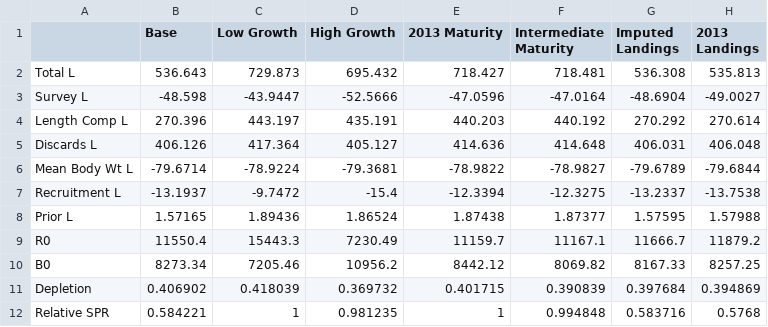
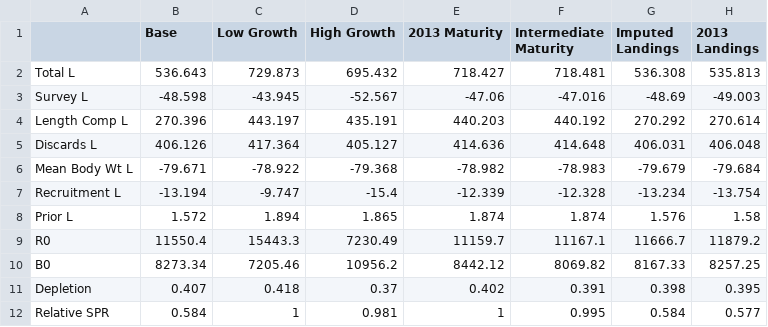
Before and after one commit to pfmc-assessments/shortspine_thornyhead_2023, a CSV file: doc/FinalTables/Sensitivities/summary.csv, drawn as a sheet.

```diff
--- a/doc/FinalTables/Sensitivities/summary.csv
+++ b/doc/FinalTables/Sensitivities/summary.csv
@@ -2,11 +2,11 @@
 "Total L",536.643,729.873,695.432,718.427,718.481,536.308,535.813
-"Survey L",-48.598,-43.9447,-52.5666,-47.0596,-47.0164,-48.6904,-49.0027
+"Survey L",-48.598,-43.945,-52.567,-47.06,-47.016,-48.69,-49.003
 "Length Comp L",270.396,443.197,435.191,440.203,440.192,270.292,270.614
 "Discards L",406.126,417.364,405.127,414.636,414.648,406.031,406.048
-"Mean Body Wt L",-79.6714,-78.9224,-79.3681,-78.9822,-78.9827,-79.6789,-79.6844
-"Recruitment L",-13.1937,-9.7472,-15.4,-12.3394,-12.3275,-13.2337,-13.7538
-"Prior L",1.57165,1.89436,1.86524,1.87438,1.87377,1.57595,1.57988
+"Mean Body Wt L",-79.671,-78.922,-79.368,-78.982,-78.983,-79.679,-79.684
+"Recruitment L",-13.194,-9.747,-15.4,-12.339,-12.328,-13.234,-13.754
+"Prior L",1.572,1.894,1.865,1.874,1.874,1.576,1.58
 "R0",11550.4,15443.3,7230.49,11159.7,11167.1,11666.7,11879.2
 "B0",8273.34,7205.46,10956.2,8442.12,8069.82,8167.33,8257.25
-"Depletion",0.406902,0.418039,0.369732,0.401715,0.390839,0.397684,0.394869
-"Relative SPR",0.584221,1,0.981235,1,0.994848,0.583716,0.5768
+"Depletion",0.407,0.418,0.37,0.402,0.391,0.398,0.395
+"Relative SPR",0.584,1,0.981,1,0.995,0.584,0.577
```
Also changed, not shown: 13 other files.
